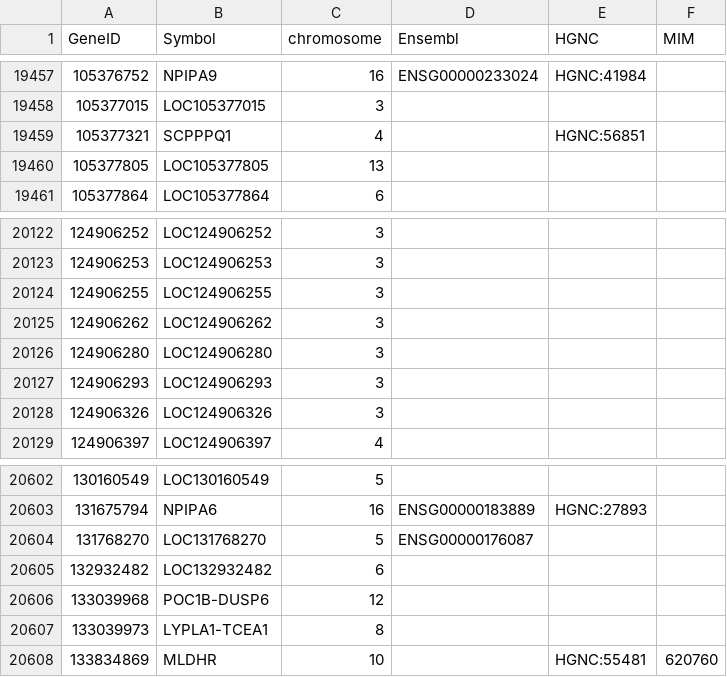
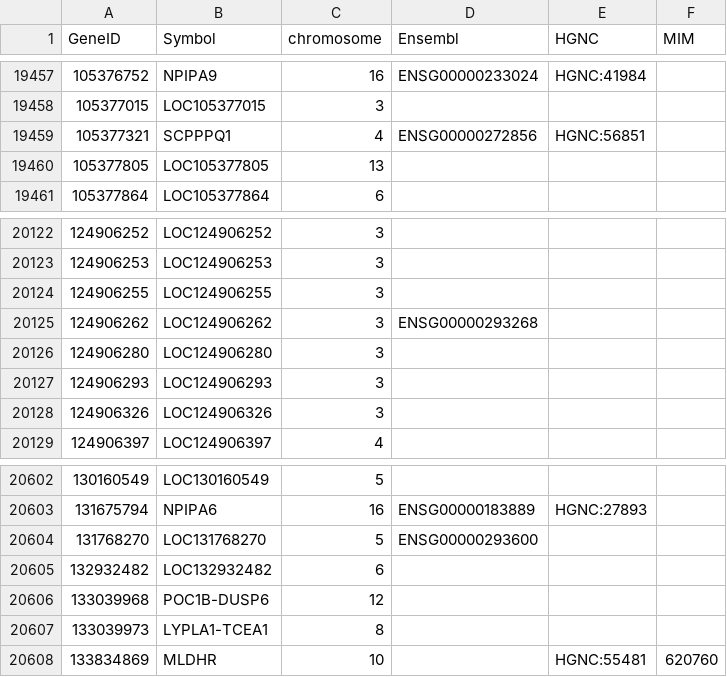
Before and after one commit to nickzren/human-gene, a CSV file: data/output/protein_coding_gene.csv, drawn as a sheet; only a part is shown, gaps mark what is left out; the diff covers the shown part only.

```diff
--- a/data/output/protein_coding_gene.csv
+++ b/data/output/protein_coding_gene.csv
@@ -19458,3 +19458,3 @@ GeneID,Symbol,chromosome,Ensembl,HGNC,MIM
 105377015,LOC105377015,3,,,
-105377321,SCPPPQ1,4,,HGNC:56851,
+105377321,SCPPPQ1,4,ENSG00000272856,HGNC:56851,
 105377805,LOC105377805,13,,,
@@ -20124,3 +20124,3 @@ GeneID,Symbol,chromosome,Ensembl,HGNC,MIM
 124906255,LOC124906255,3,,,
-124906262,LOC124906262,3,,,
+124906262,LOC124906262,3,ENSG00000293268,,
 124906280,LOC124906280,3,,,
@@ -20603,3 +20603,3 @@ GeneID,Symbol,chromosome,Ensembl,HGNC,MIM
 131675794,NPIPA6,16,ENSG00000183889,HGNC:27893,
-131768270,LOC131768270,5,ENSG00000176087,,
+131768270,LOC131768270,5,ENSG00000293600,,
 132932482,LOC132932482,6,,,
```
Also changed, not shown: 5 edited cells elsewhere in this file.
